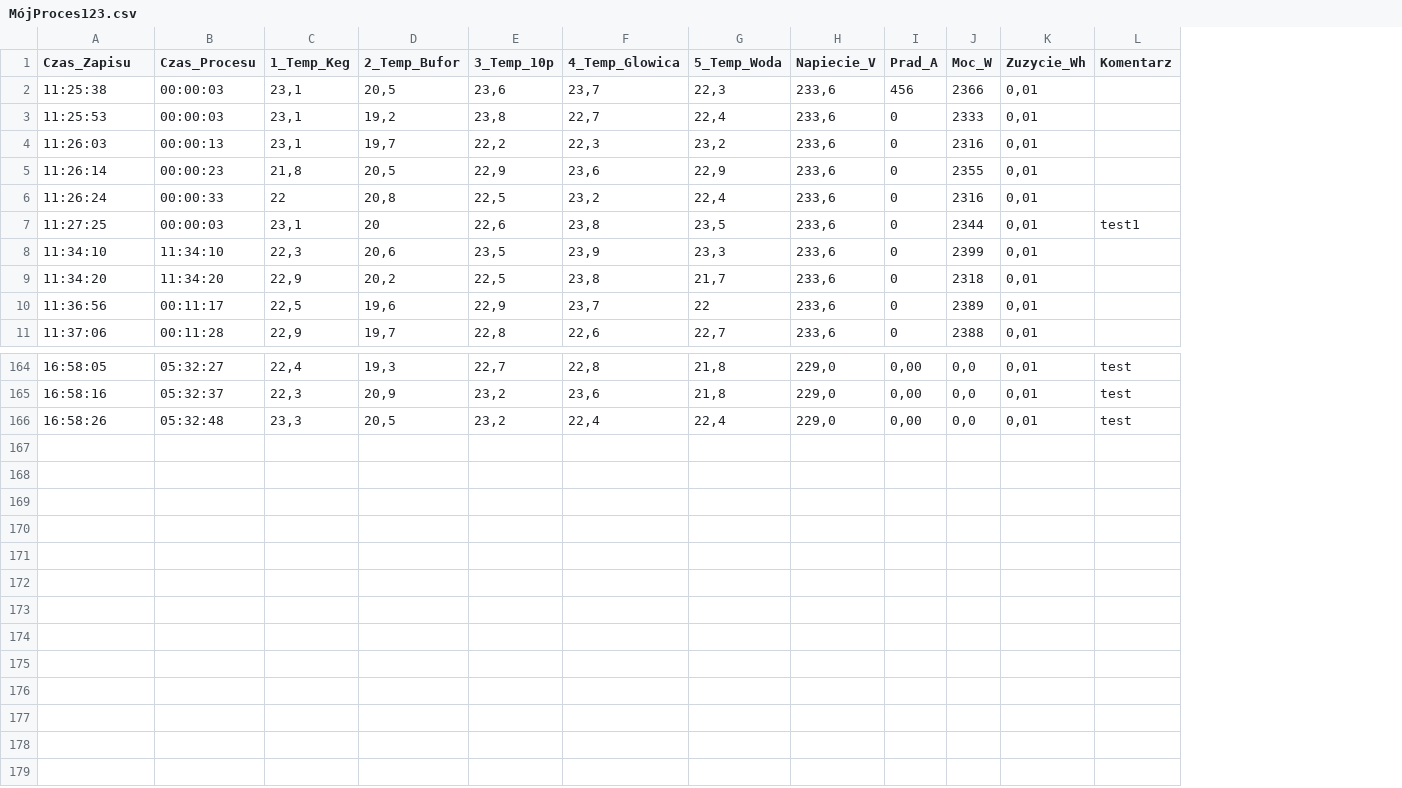
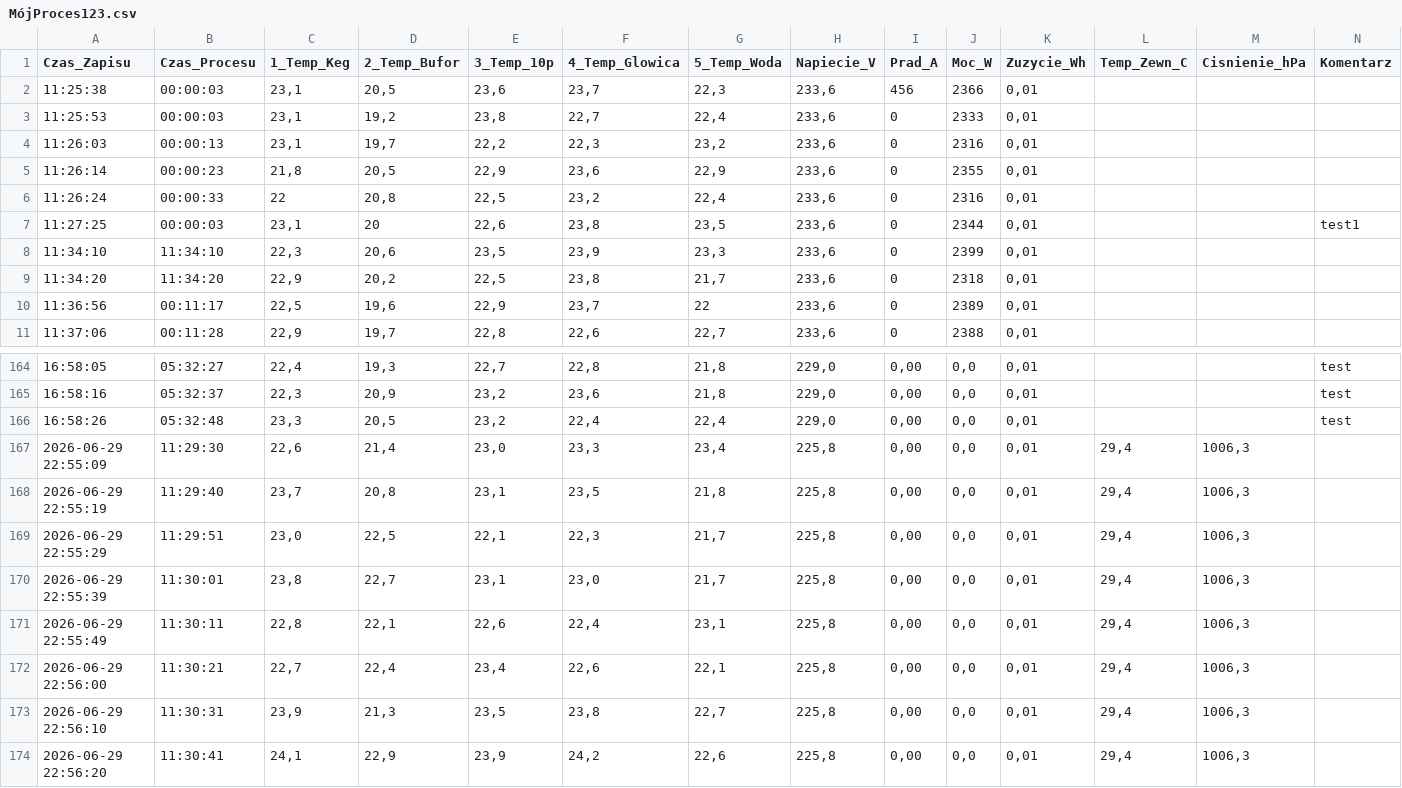
Before and after one commit to szaryw78-stack/TemperatureController, a CSV file: TemperatureController/MójProces123.csv, drawn as a sheet; only a part is shown, gaps mark what is left out; the diff names each change by its address in the sheet, - before the commit and + after, or states it on an @@ line.

```diff
--- a/TemperatureController/MójProces123.csv
+++ b/TemperatureController/MójProces123.csv
+column L (Temp_Zewn_C), empty
+column M (Cisnienie_hPa), empty
+row 167: 2026-06-29 22:55:09 | 11:29:30 | 22,6 | 21,4 | 23,0 | 23,3 | 23,4 | 225,8 | 0,00 | 0,0 | 0,01 | 29,4 | 1006,3
+row 168: 2026-06-29 22:55:19 | 11:29:40 | 23,7 | 20,8 | 23,1 | 23,5 | 21,8 | 225,8 | 0,00 | 0,0 | 0,01 | 29,4 | 1006,3
+row 169: 2026-06-29 22:55:29 | 11:29:51 | 23,0 | 22,5 | 22,1 | 22,3 | 21,7 | 225,8 | 0,00 | 0,0 | 0,01 | 29,4 | 1006,3
+row 170: 2026-06-29 22:55:39 | 11:30:01 | 23,8 | 22,7 | 23,1 | 23,0 | 21,7 | 225,8 | 0,00 | 0,0 | 0,01 | 29,4 | 1006,3
+row 171: 2026-06-29 22:55:49 | 11:30:11 | 22,8 | 22,1 | 22,6 | 22,4 | 23,1 | 225,8 | 0,00 | 0,0 | 0,01 | 29,4 | 1006,3
+row 172: 2026-06-29 22:56:00 | 11:30:21 | 22,7 | 22,4 | 23,4 | 22,6 | 22,1 | 225,8 | 0,00 | 0,0 | 0,01 | 29,4 | 1006,3
+row 173: 2026-06-29 22:56:10 | 11:30:31 | 23,9 | 21,3 | 23,5 | 23,8 | 22,7 | 225,8 | 0,00 | 0,0 | 0,01 | 29,4 | 1006,3
+row 174: 2026-06-29 22:56:20 | 11:30:41 | 24,1 | 22,9 | 23,9 | 24,2 | 22,6 | 225,8 | 0,00 | 0,0 | 0,01 | 29,4 | 1006,3
```
Also changed, not shown: TemperatureController/MójProces.csv, 3 other files.
